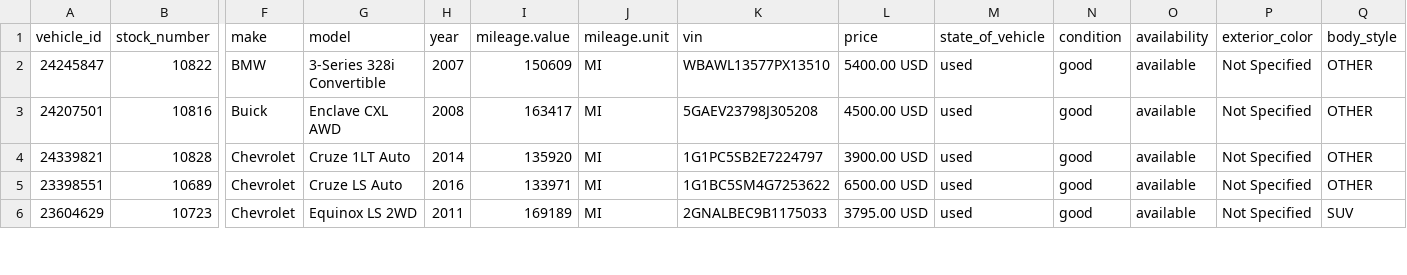
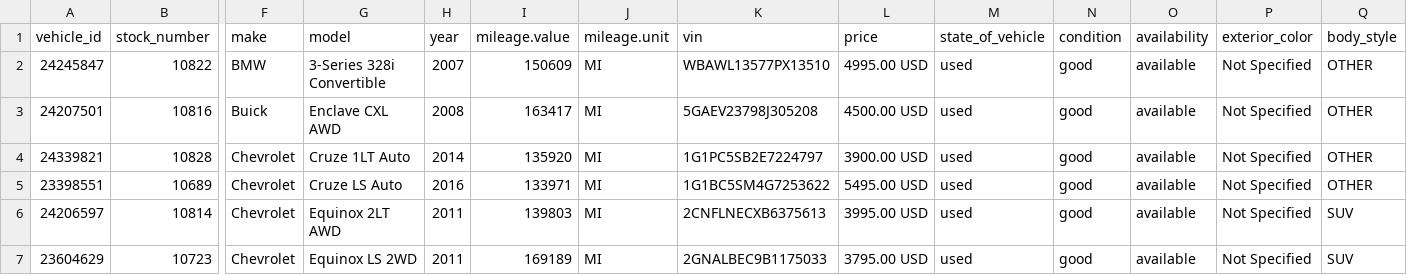
Before and after one commit to vmai-ops/vehicle-feed, a CSV file: feed.csv, drawn as a sheet; only a part is shown, gaps mark what is left out; rows hold the shown columns only; the diff covers the shown part only; the diff names each change by its address in the sheet, - before the commit and + after, or states it on an @@ line.

Commit message:
Daily feed update

```diff
--- a/feed.csv
+++ b/feed.csv
-L2 (price): 5400.00 USD
+L2 (price): 4995.00 USD
-L5 (price): 6500.00 USD
+L5 (price): 5495.00 USD
+row 6: 24206597 | 10814 | Chevrolet | Equinox 2LT AWD | 2011 | 139803 | MI | 2CNFLNECXB6375613 | 3995.00 USD | used | good | available | Not Specified | SUV
```
Also changed, not shown: 1 added row, 1 removed row and 31 edited cells elsewhere in this file, 1 other file.
